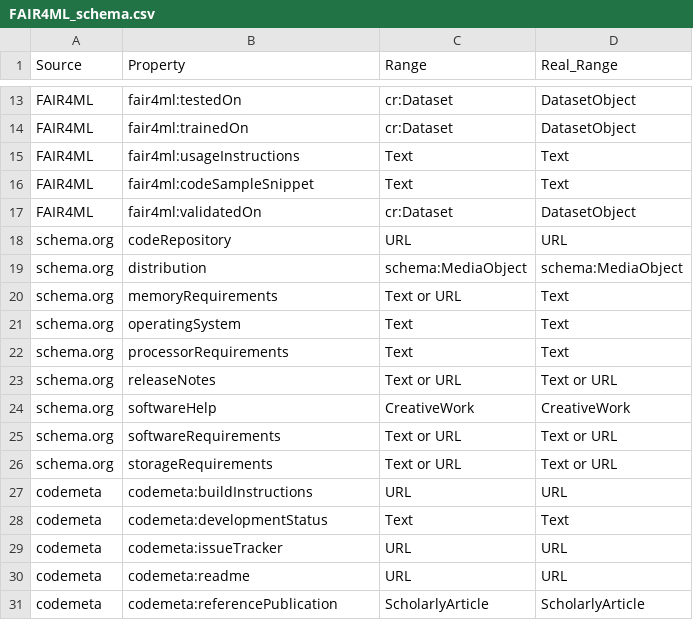
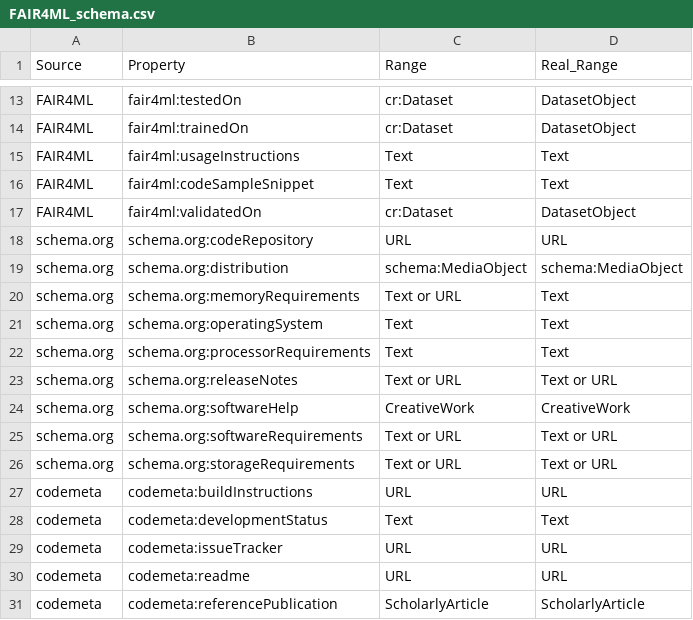
Before and after one commit to zbmed-semtec/mlentory-etl-pipeline, a CSV file: data/configuration/openml/transform/FAIR4ML_schema.csv, drawn as a sheet; only a part is shown, gaps mark what is left out; the diff covers the shown part only.

```diff
--- a/data/configuration/openml/transform/FAIR4ML_schema.csv
+++ b/data/configuration/openml/transform/FAIR4ML_schema.csv
@@ -17,11 +17,11 @@ FAIR4ML,fair4ml:codeSampleSnippet,Text,Text
 FAIR4ML,fair4ml:validatedOn,cr:Dataset,DatasetObject
-schema.org,codeRepository,URL,URL
-schema.org,distribution,schema:MediaObject,schema:MediaObject
-schema.org,memoryRequirements,Text or URL,Text
-schema.org,operatingSystem,Text,Text
-schema.org,processorRequirements,Text,Text
-schema.org,releaseNotes,Text or URL,Text or URL
-schema.org,softwareHelp,CreativeWork,CreativeWork
-schema.org,softwareRequirements,Text or URL,Text or URL
-schema.org,storageRequirements,Text or URL,Text or URL
+schema.org,schema.org:codeRepository,URL,URL
+schema.org,schema.org:distribution,schema:MediaObject,schema:MediaObject
+schema.org,schema.org:memoryRequirements,Text or URL,Text
+schema.org,schema.org:operatingSystem,Text,Text
+schema.org,schema.org:processorRequirements,Text,Text
+schema.org,schema.org:releaseNotes,Text or URL,Text or URL
+schema.org,schema.org:softwareHelp,CreativeWork,CreativeWork
+schema.org,schema.org:softwareRequirements,Text or URL,Text or URL
+schema.org,schema.org:storageRequirements,Text or URL,Text or URL
 codemeta,codemeta:buildInstructions,URL,URL
```
Also changed, not shown: 13 added rows, 4 removed rows and 18 edited cells elsewhere in this file, 9 other files.
